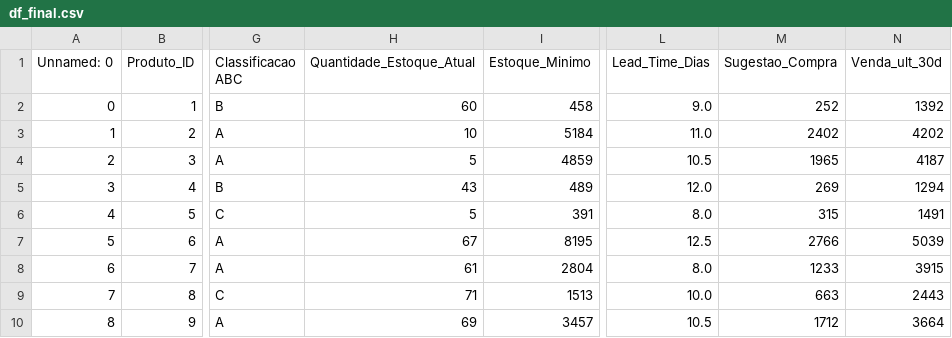
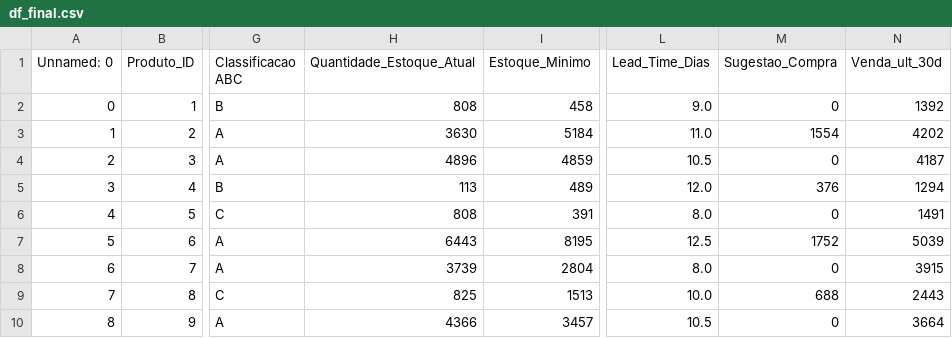
Before and after one commit to TabathaLarissa/AppStockON, a CSV file: df_final.csv, drawn as a sheet; only a part is shown, gaps mark what is left out; the diff names each change by its address in the sheet, - before the commit and + after, or states it on an @@ line.

Commit message:
Update-conteudo

```diff
--- a/df_final.csv
+++ b/df_final.csv
-H2 (Quantidade_Estoque_Atual): 60
+H2 (Quantidade_Estoque_Atual): 808
-M2 (Sugestao_Compra): 252
+M2 (Sugestao_Compra): 0
-H3 (Quantidade_Estoque_Atual): 10
+H3 (Quantidade_Estoque_Atual): 3630
-M3 (Sugestao_Compra): 2402
+M3 (Sugestao_Compra): 1554
-H4 (Quantidade_Estoque_Atual): 5
+H4 (Quantidade_Estoque_Atual): 4896
-M4 (Sugestao_Compra): 1965
+M4 (Sugestao_Compra): 0
-H5 (Quantidade_Estoque_Atual): 43
+H5 (Quantidade_Estoque_Atual): 113
-M5 (Sugestao_Compra): 269
+M5 (Sugestao_Compra): 376
-H6 (Quantidade_Estoque_Atual): 5
+H6 (Quantidade_Estoque_Atual): 808
-M6 (Sugestao_Compra): 315
+M6 (Sugestao_Compra): 0
-H7 (Quantidade_Estoque_Atual): 67
+H7 (Quantidade_Estoque_Atual): 6443
-M7 (Sugestao_Compra): 2766
+M7 (Sugestao_Compra): 1752
-H8 (Quantidade_Estoque_Atual): 61
+H8 (Quantidade_Estoque_Atual): 3739
-M8 (Sugestao_Compra): 1233
+M8 (Sugestao_Compra): 0
-H9 (Quantidade_Estoque_Atual): 71
+H9 (Quantidade_Estoque_Atual): 825
-M9 (Sugestao_Compra): 663
+M9 (Sugestao_Compra): 688
-H10 (Quantidade_Estoque_Atual): 69
+H10 (Quantidade_Estoque_Atual): 4366
-M10 (Sugestao_Compra): 1712
+M10 (Sugestao_Compra): 0
```
